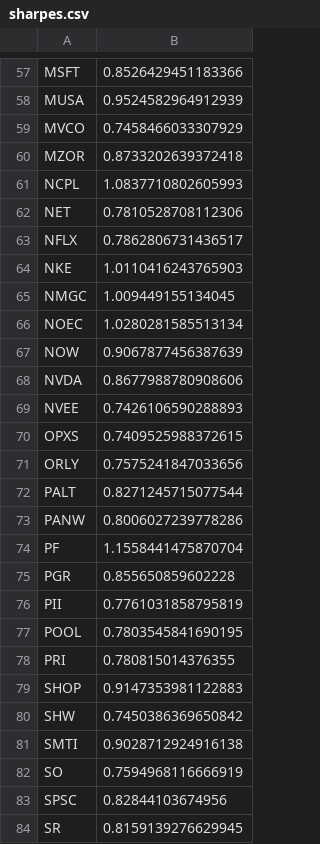
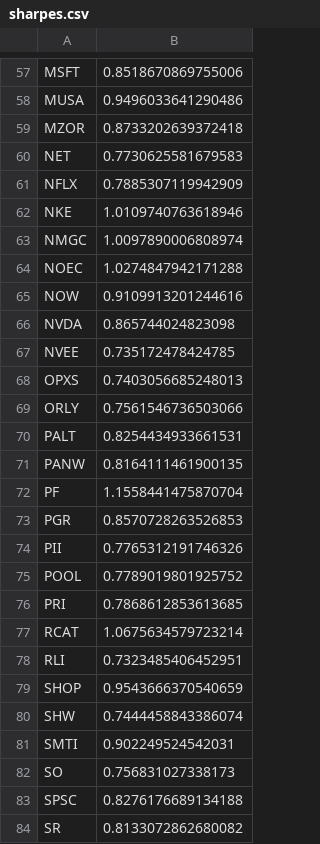
Before and after one commit to damiansp/marketModeling, a CSV file: daily/data/sharpes.csv, drawn as a sheet; only a part is shown, gaps mark what is left out; removed rows and columns are numbered as before the commit, all else as after; the diff covers the shown part only; the diff names each change by its address in the sheet, - before the commit and + after, or states it on an @@ line.

```diff
--- a/daily/data/sharpes.csv
+++ b/daily/data/sharpes.csv
-B57: 0.8526429451183366
+B57: 0.8518670869755006
-B58: 0.9524582964912939
+B58: 0.9496033641290486
-row 59: MVCO | 0.7458466033307929
-row 61: NCPL | 1.0837710802605993
-B60: 0.7810528708112306
+B60: 0.7730625581679583
-B61: 0.7862806731436517
+B61: 0.7885307119942909
-B62: 1.0110416243765903
+B62: 1.0109740763618946
-B63: 1.009449155134045
+B63: 1.0097890006808974
-B64: 1.0280281585513134
+B64: 1.0274847942171288
-B65: 0.9067877456387639
+B65: 0.9109913201244616
-B66: 0.8677988780908606
+B66: 0.865744024823098
-B67: 0.7426106590288893
+B67: 0.735172478424785
-B68: 0.7409525988372615
+B68: 0.7403056685248013
-B69: 0.7575241847033656
+B69: 0.7561546736503066
-B70: 0.8271245715077544
+B70: 0.8254434933661531
-B71: 0.8006027239778286
+B71: 0.8164111461900135
-B73: 0.855650859602228
+B73: 0.8570728263526853
-B74: 0.7761031858795819
+B74: 0.7765312191746326
-B75: 0.7803545841690195
+B75: 0.7789019801925752
-B76: 0.780815014376355
+B76: 0.7868612853613685
+row 77: RCAT | 1.0675634579723214
+row 78: RLI | 0.7323485406452951
-B79: 0.9147353981122883
+B79: 0.9543666370540659
-B80: 0.7450386369650842
+B80: 0.7444458843386074
-B81: 0.9028712924916138
+B81: 0.902249524542031
-B82: 0.7594968116666919
+B82: 0.756831027338173
-B83: 0.82844103674956
+B83: 0.8276176689134188
-B84: 0.8159139276629945
+B84: 0.8133072862680082
```
Also changed, not shown: 7 added rows, 7 removed rows and 59 edited cells elsewhere in this file, daily/data/stock_metrics.csv, daily/data/transactions.csv, 17 other files.
